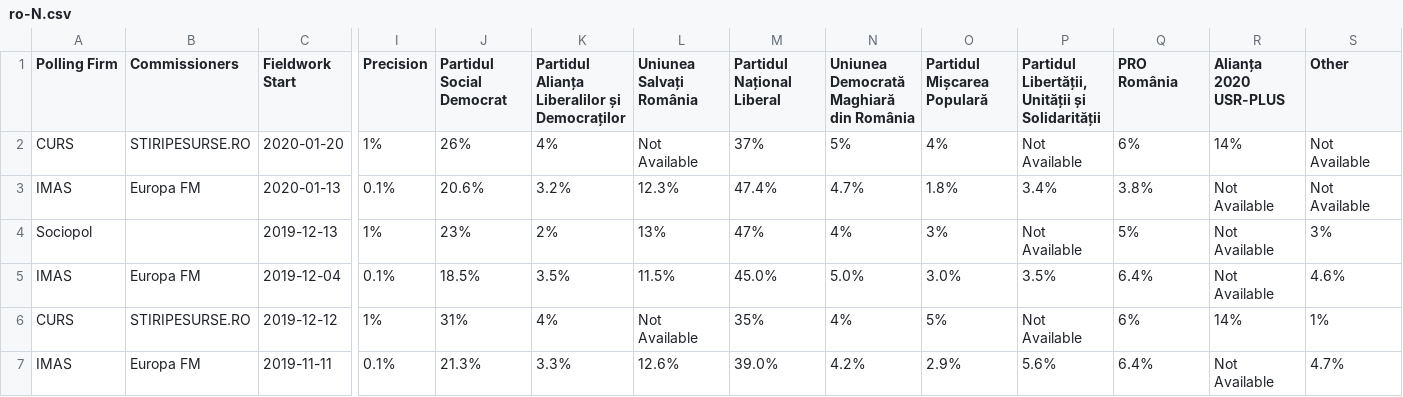
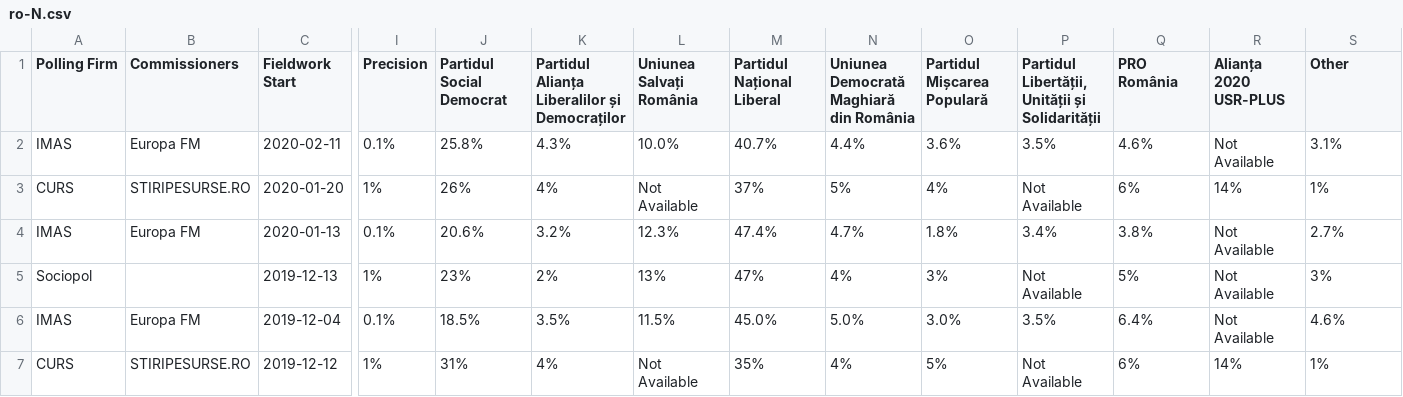
Before and after one commit to filipvanlaenen/eopaod, a CSV file: docs/ro-N.csv, drawn as a sheet; only a part is shown, gaps mark what is left out; the shorter side is filled out with more unchanged rows; addresses are those after the commit; rows hold the shown columns only; the diff names each change by its address in the sheet, - before the commit and + after, or states it on an @@ line.

```diff
--- a/docs/ro-N.csv
+++ b/docs/ro-N.csv
+row 2: IMAS | Europa FM | 2020-02-11 | 0.1% | 25.8% | 4.3% | 10.0% | 40.7% | 4.4% | 3.6% | 3.5% | 4.6% | Not Available | 3.1%
-S3 (Other): Not Available
+S3 (Other): 1%
-S4 (Other): Not Available
+S4 (Other): 2.7%
```
Also changed, not shown: docs/ro.csv.
